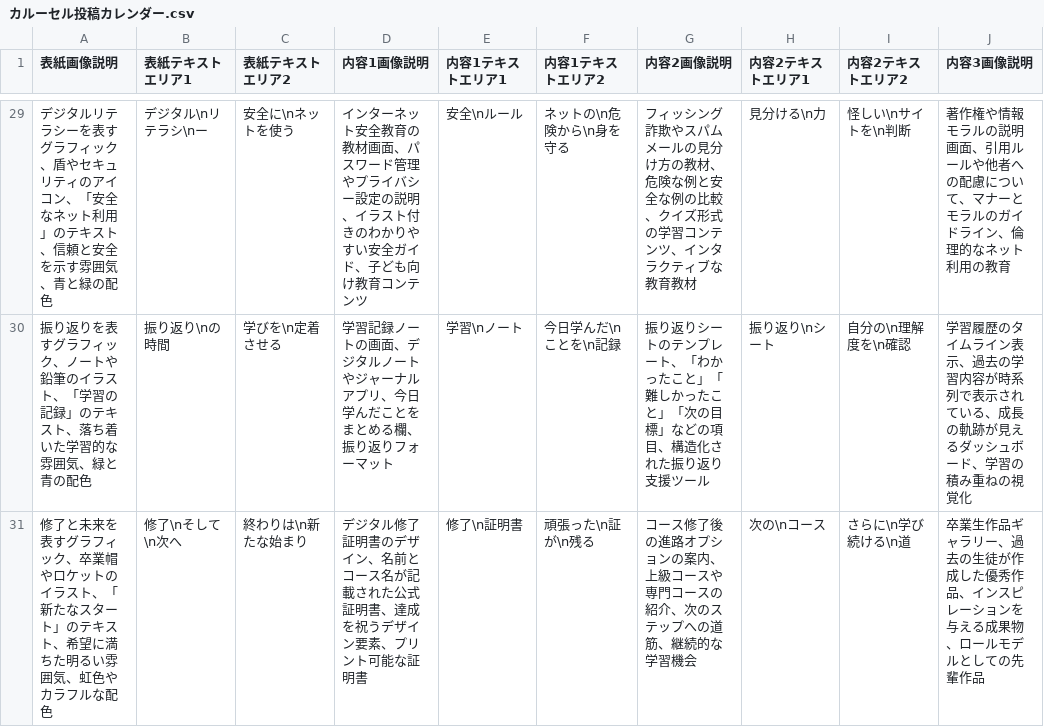
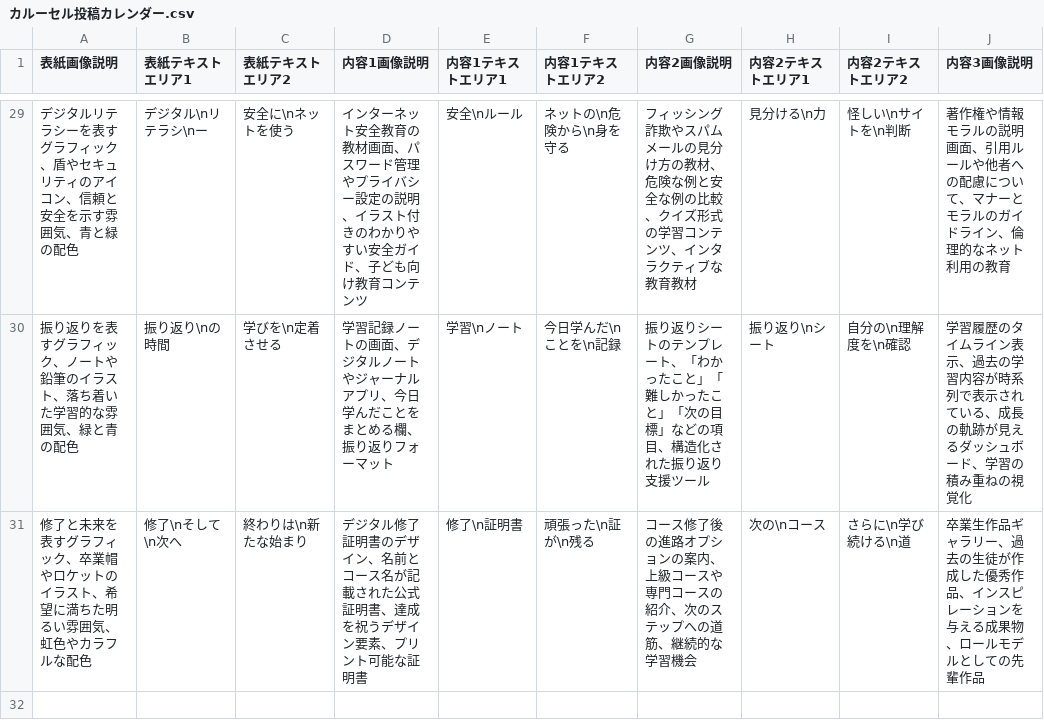
Before and after one commit to takubon0202/if-juku-copy, a CSV file: カルーセル投稿カレンダー.csv, drawn as a sheet; only a part is shown, gaps mark what is left out; the diff covers the shown part only; the diff names each change by its address in the sheet, - before the commit and + after, or states it on an @@ line.

```diff
--- a/カルーセル投稿カレンダー.csv
+++ b/カルーセル投稿カレンダー.csv
-A29 (表紙画像説明): …イコン、「安全なネット利用」のテキスト、信頼と安…
+A29 (表紙画像説明): …イコン、信頼と安…
-A30 (表紙画像説明): …ラスト、「学習の記録」のテキスト、落ち着い…
+A30 (表紙画像説明): …ラスト、落ち着い…
-A31 (表紙画像説明): …ラスト、「新たなスタート」のテキスト、希望に満…
+A31 (表紙画像説明): …ラスト、希望に満…
```
Also changed, not shown: 28 edited cells elsewhere in this file, 1 other file.
